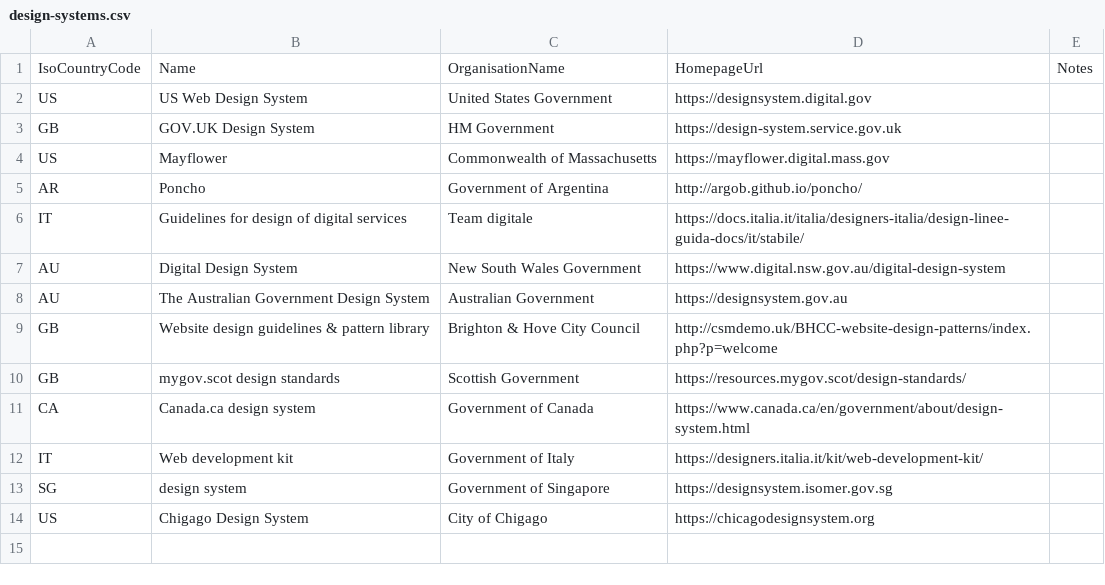
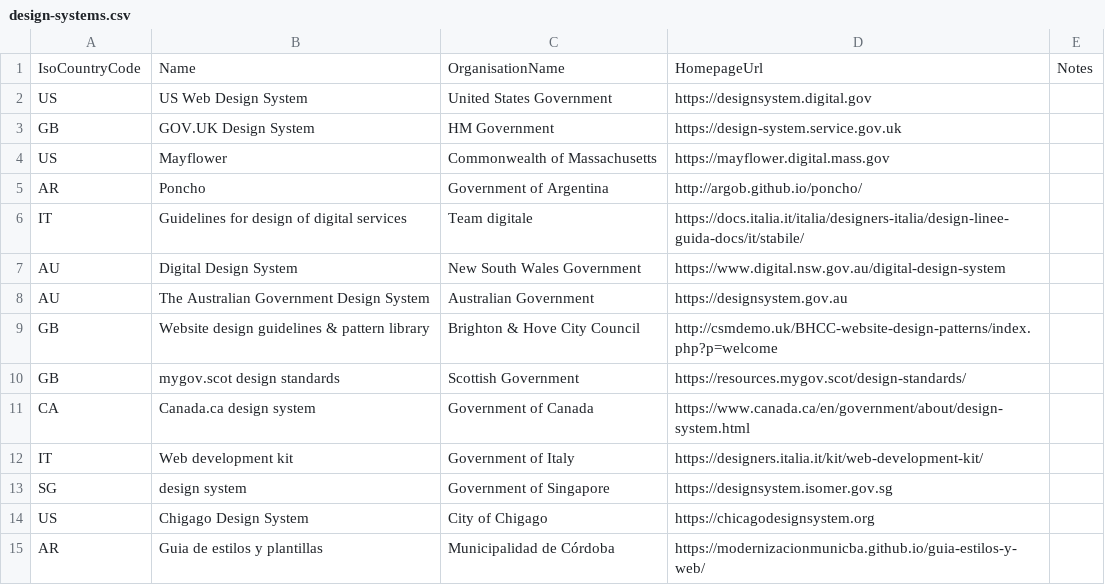
Before and after one commit to platformland/government-design-systems, a CSV file: data/design-systems.csv, drawn as a sheet; the diff names each change by its address in the sheet, - before the commit and + after, or states it on an @@ line.

Commit message:
Update design-systems.csv

```diff
--- a/data/design-systems.csv
+++ b/data/design-systems.csv
+row 15: AR | Guia de estilos y plantillas | Municipalidad de Córdoba | https://modernizacionmunicba.github.io/guia-estilos-y-web/
```
